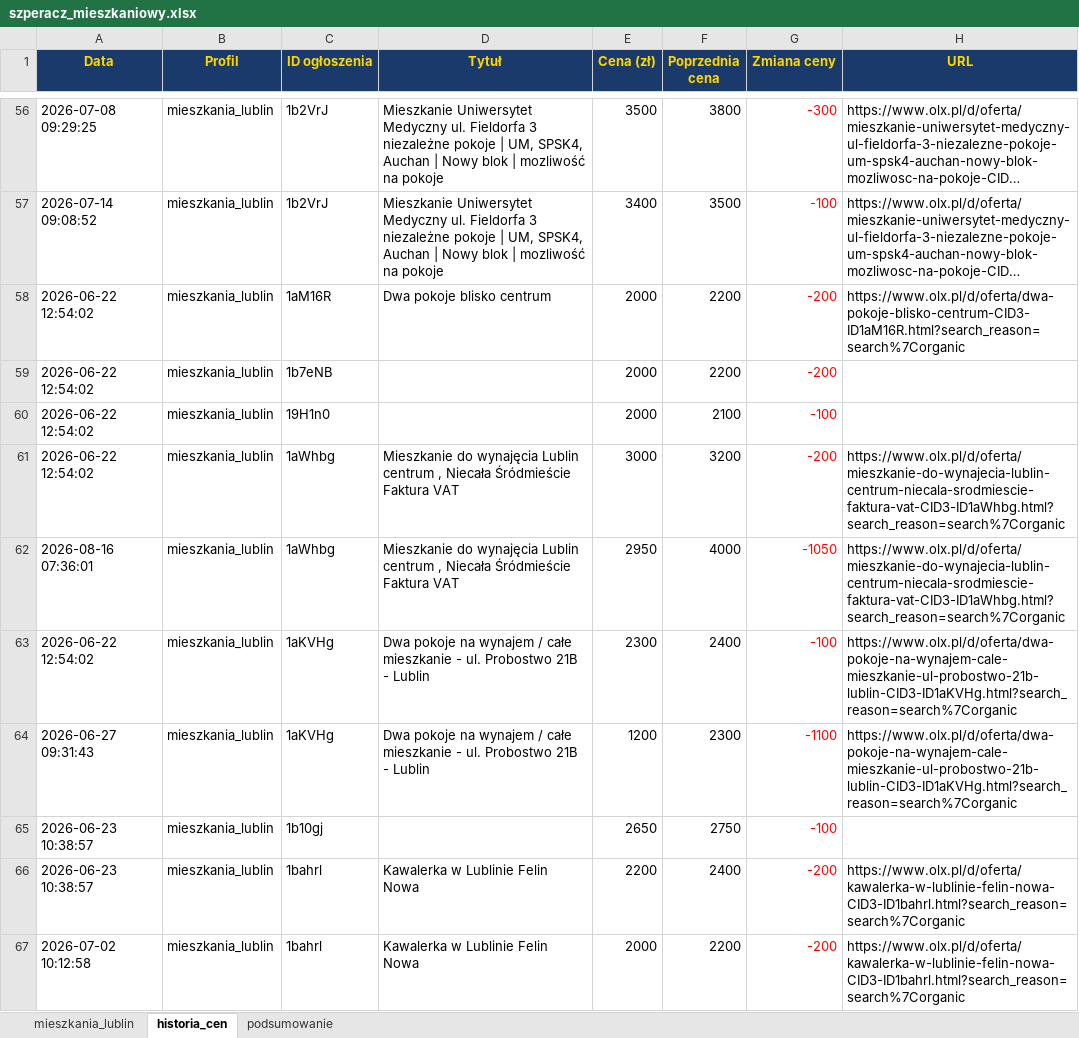
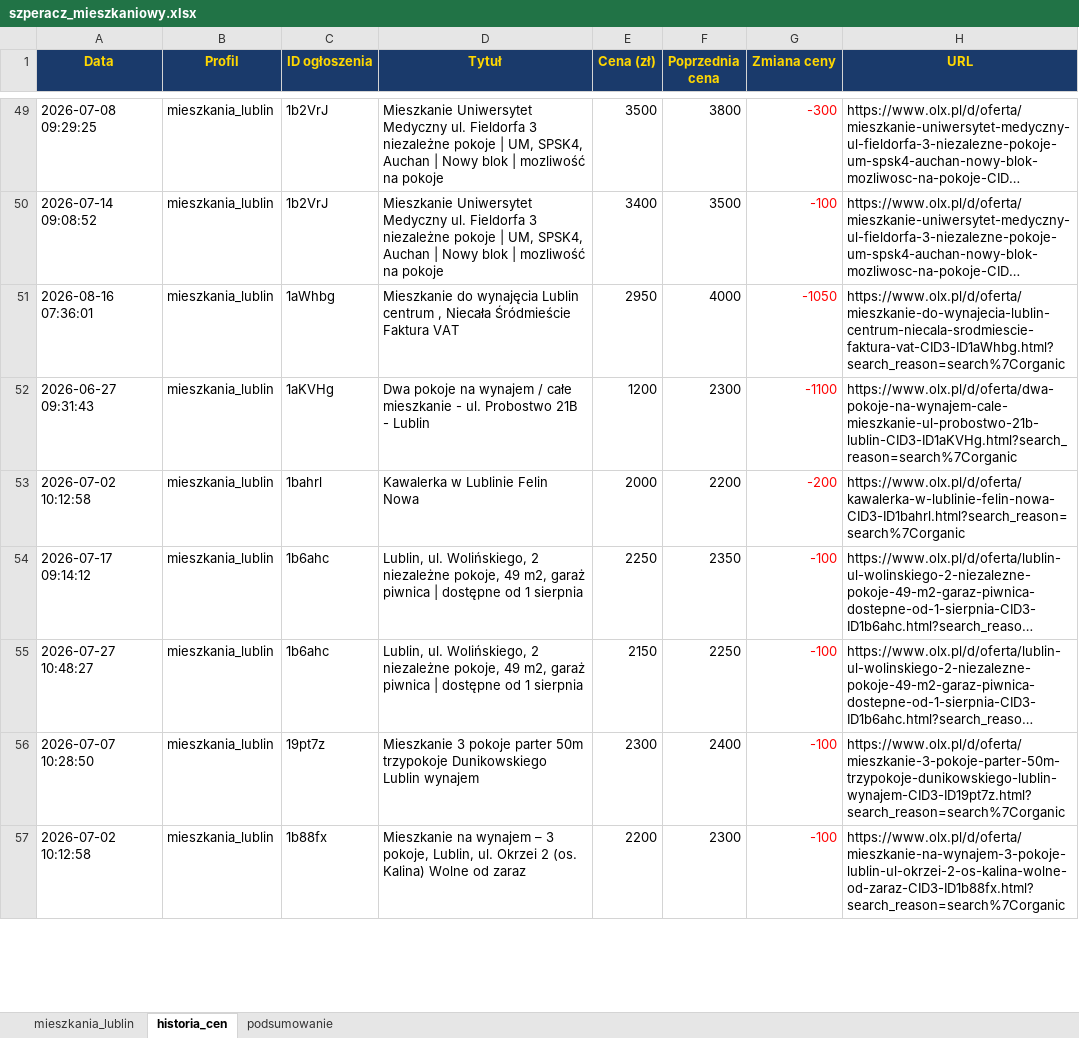
Before and after one commit to Bonaventura-EW/SZPERACZ-MIESZKANIOWY, an Excel workbook: data/szperacz_mieszkaniowy.xlsx, sheet historia_cen, drawn as a sheet; only a part is shown, gaps mark what is left out; the shorter side is filled out with more unchanged rows; long unchanged cells end in …; values as stored, in another font and other column widths than the file's, no borders; removed rows and columns are numbered as before the commit, all else as after; the diff covers the shown part only; the diff names each change by its address in the sheet, - before the commit and + after, or states it on an @@ line.

```diff
--- a/data/szperacz_mieszkaniowy.xlsx (sheet historia_cen)
+++ b/data/szperacz_mieszkaniowy.xlsx (sheet historia_cen)
-row 58: 2026-06-22 12:54:02 | mieszkania_lublin | 1aM16R | Dwa pokoje blisko centrum | 2000 | 2200 | -200 | https://www.olx.pl/d/oferta/dwa-pokoje-blisko-centrum-CID3-ID1aM16R.html?search_reason=search%7Corganic
-row 59: 2026-06-22 12:54:02 | mieszkania_lublin | 1b7eNB |  | 2000 | 2200 | -200
-row 60: 2026-06-22 12:54:02 | mieszkania_lublin | 19H1n0 |  | 2000 | 2100 | -100
-row 61: 2026-06-22 12:54:02 | mieszkania_lublin | 1aWhbg | Mieszkanie do wynajęcia Lublin centrum , Niecała Śródmieście Faktura VAT | 3000 | 3200 | -200 | https://www.olx.pl/d/oferta/mieszkanie-do-wynajecia-lublin-centrum-niecala-srodmiescie-faktura-vat-CID3-ID1aWhbg.html?search_reason=search%7Corganic
-row 63: 2026-06-22 12:54:02 | mieszkania_lublin | 1aKVHg | Dwa pokoje na wynajem / całe mieszkanie - ul. Probostwo 21B - Lublin | 2300 | 2400 | -100 | https://www.olx.pl/d/oferta/dwa-pokoje-na-wynajem-cale-mieszkanie-ul-probostwo-21b-lublin-CID3-ID1aKVHg.html?search_reason=search%7Corganic
-row 65: 2026-06-23 10:38:57 | mieszkania_lublin | 1b10gj |  | 2650 | 2750 | -100
-row 66: 2026-06-23 10:38:57 | mieszkania_lublin | 1bahrl | Kawalerka w Lublinie Felin Nowa | 2200 | 2400 | -200 | https://www.olx.pl/d/oferta/kawalerka-w-lublinie-felin-nowa-CID3-ID1bahrl.html?search_reason=search%7Corganic
```
Also changed, not shown: 23 added rows, 14 removed rows and 68 edited cells elsewhere in this sheet, sheet mieszkania_lublin, sheet podsumowanie, 4 other files.
